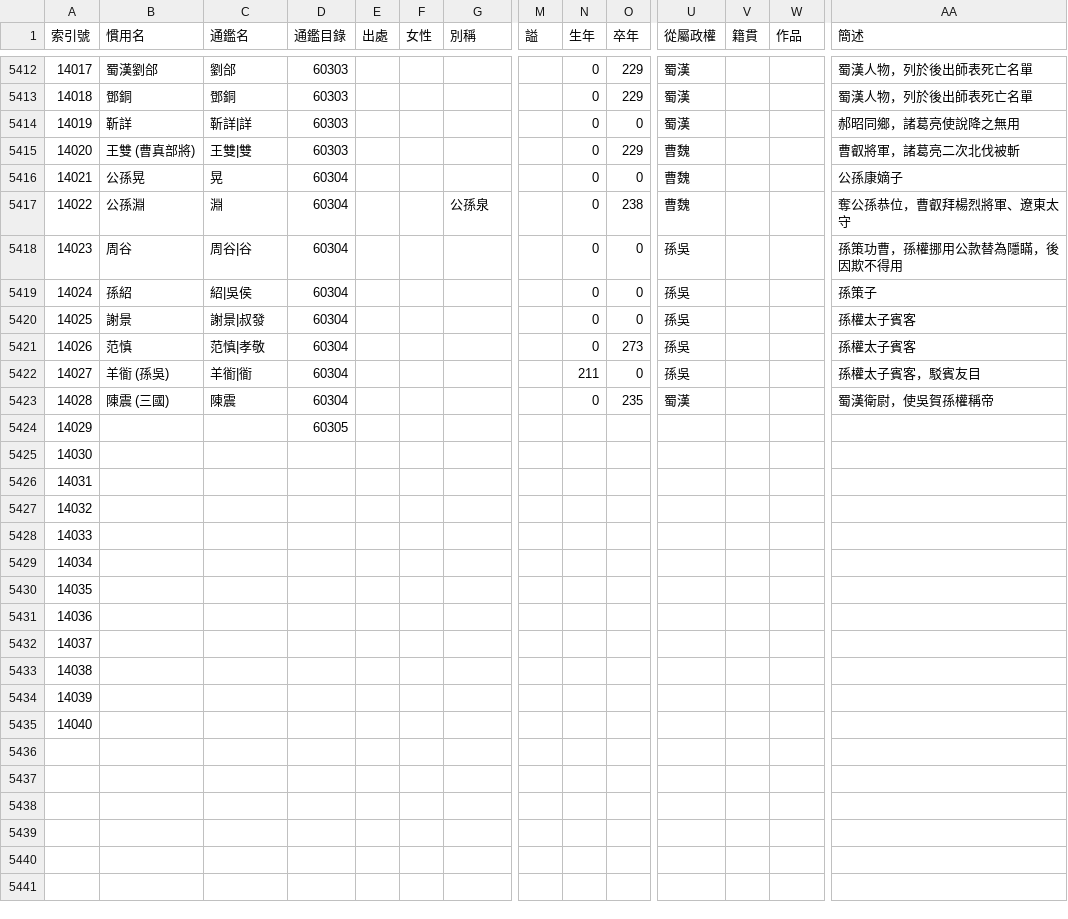
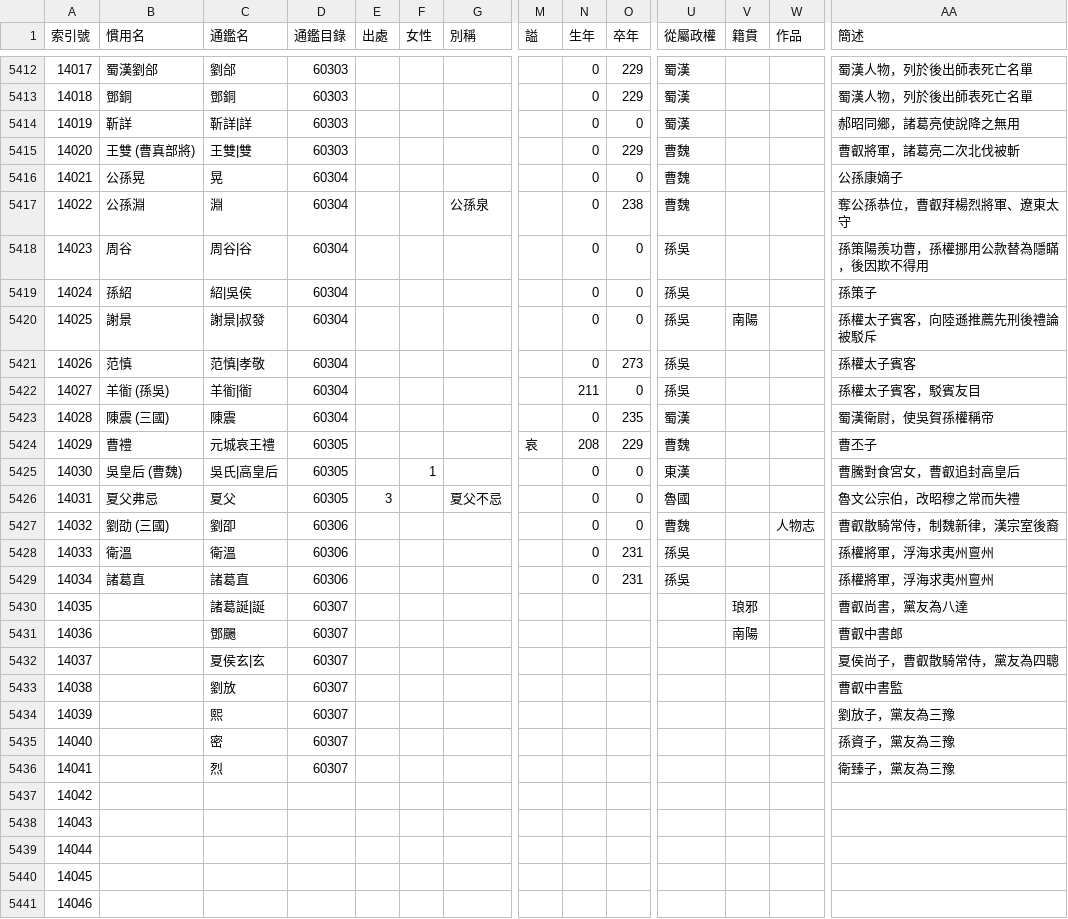
Before and after one commit to gamefang/zizhitongjian, a CSV file: 1_主要數據/人物總表.csv, drawn as a sheet; only a part is shown, gaps mark what is left out; the shorter side is filled out with more unchanged rows; removed rows and columns are numbered as before the commit, all else as after; rows hold the shown columns only; the diff covers the shown part only; the diff names each change by its address in the sheet, - before the commit and + after, or states it on an @@ line.

```diff
--- a/1_主要數據/人物總表.csv
+++ b/1_主要數據/人物總表.csv
-AA5418 (簡述): 孫策功曹，孫權挪用公款替為隱瞞，後因欺不得用
+AA5418 (簡述): 孫策陽羨功曹，孫權挪用公款替為隱瞞，後因欺不得用
-V5420 (籍貫): (empty)
+V5420 (籍貫): 南陽
-AA5420 (簡述): 孫權太子賓客
+AA5420 (簡述): 孫權太子賓客，向陸遜推薦先刑後禮論被駁斥
-row 5424: 14029 |  |  | 60305
@@ column A (索引號) renumbered from row 5424 down @@
-B5424 (慣用名): (empty)
+B5424 (慣用名): 曹禮
-C5424 (通鑑名): (empty)
+C5424 (通鑑名): 元城哀王禮
-D5424:D5425 (通鑑目錄): (empty)
+D5424:D5425 (通鑑目錄): 60305
-M5424 (謚): (empty)
+M5424 (謚): 哀
-N5424 (生年): (empty)
+N5424 (生年): 208
-O5424 (卒年): (empty)
+O5424 (卒年): 229
-U5424 (從屬政權): (empty)
+U5424 (從屬政權): 曹魏
-AA5424 (簡述): (empty)
+AA5424 (簡述): 曹丕子
-B5425 (慣用名): (empty)
+B5425 (慣用名): 吳皇后 (曹魏)
-C5425 (通鑑名): (empty)
+C5425 (通鑑名): 吳氏|高皇后
-F5425 (女性): (empty)
+F5425 (女性): 1
-N5425 (生年): (empty)
+N5425 (生年): 0
-O5425 (卒年): (empty)
+O5425 (卒年): 0
-U5425 (從屬政權): (empty)
+U5425 (從屬政權): 東漢
-AA5425 (簡述): (empty)
+AA5425 (簡述): 曹騰對食宮女，曹叡追封高皇后
+row 5426: 14031 | 夏父弗忌 | 夏父 | 60305 | 3 |  | 夏父不忌 |  | 0 | 0 | 魯國 |  |  | 魯文公宗伯，改昭穆之常而失禮
+row 5427: 14032 | 劉劭 (三國) | 劉卲 | 60306 |  |  |  |  | 0 | 0 | 曹魏 |  | 人物志 | 曹叡散騎常侍，制魏新律，漢宗室後裔
+row 5428: 14033 | 衛溫 | 衛溫 | 60306 |  |  |  |  | 0 | 231 | 孫吳 |  |  | 孫權將軍，浮海求夷州亶州
+row 5429: 14034 | 諸葛直 | 諸葛直 | 60306 |  |  |  |  | 0 | 231 | 孫吳 |  |  | 孫權將軍，浮海求夷州亶州
+row 5430: 14035 |  | 諸葛誕|誕 | 60307 |  |  |  |  |  |  |  | 琅邪 |  | 曹叡尚書，黨友為八達
+row 5431: 14036 |  | 鄧颺 | 60307 |  |  |  |  |  |  |  | 南陽 |  | 曹叡中書郎
+row 5432: 14037 |  | 夏侯玄|玄 | 60307 |  |  |  |  |  |  |  |  |  | 夏侯尚子，曹叡散騎常侍，黨友為四聰
+row 5433: 14038 |  | 劉放 | 60307 |  |  |  |  |  |  |  |  |  | 曹叡中書監
+row 5434: 14039 |  | 熙 | 60307 |  |  |  |  |  |  |  |  |  | 劉放子，黨友為三豫
+row 5435: 14040 |  | 密 | 60307 |  |  |  |  |  |  |  |  |  | 孫資子，黨友為三豫
+row 5436: 14041 |  | 烈 | 60307 |  |  |  |  |  |  |  |  |  | 衛臻子，黨友為三豫
```
Also changed, not shown: 33 edited cells elsewhere in this file, 1_主要數據/通鑑目錄.csv, 4 other files.
